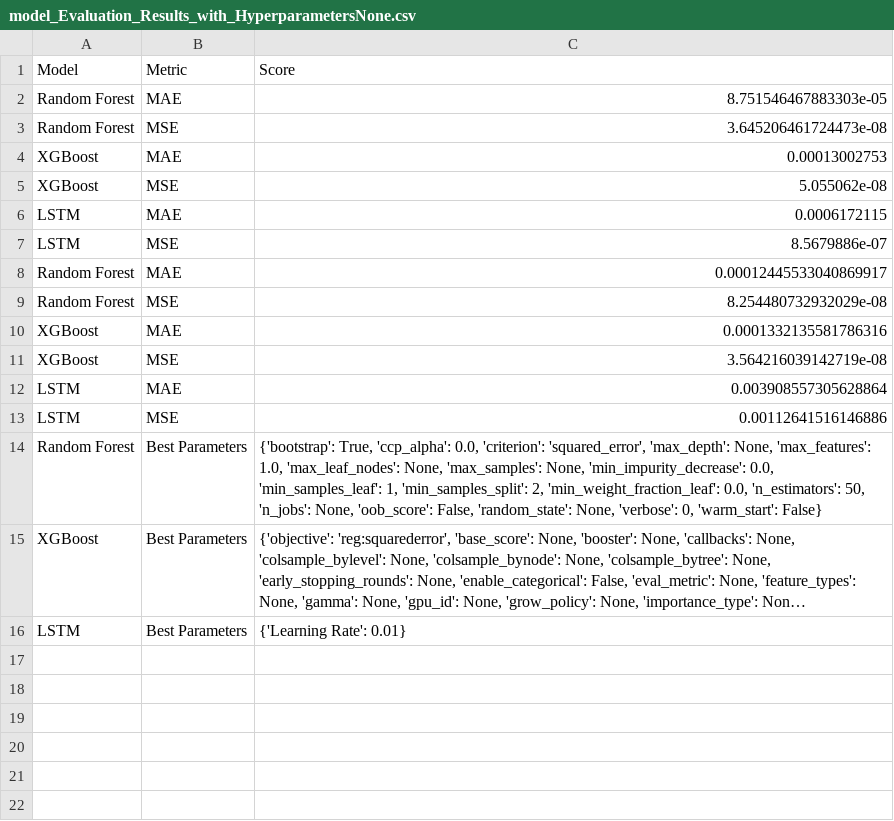
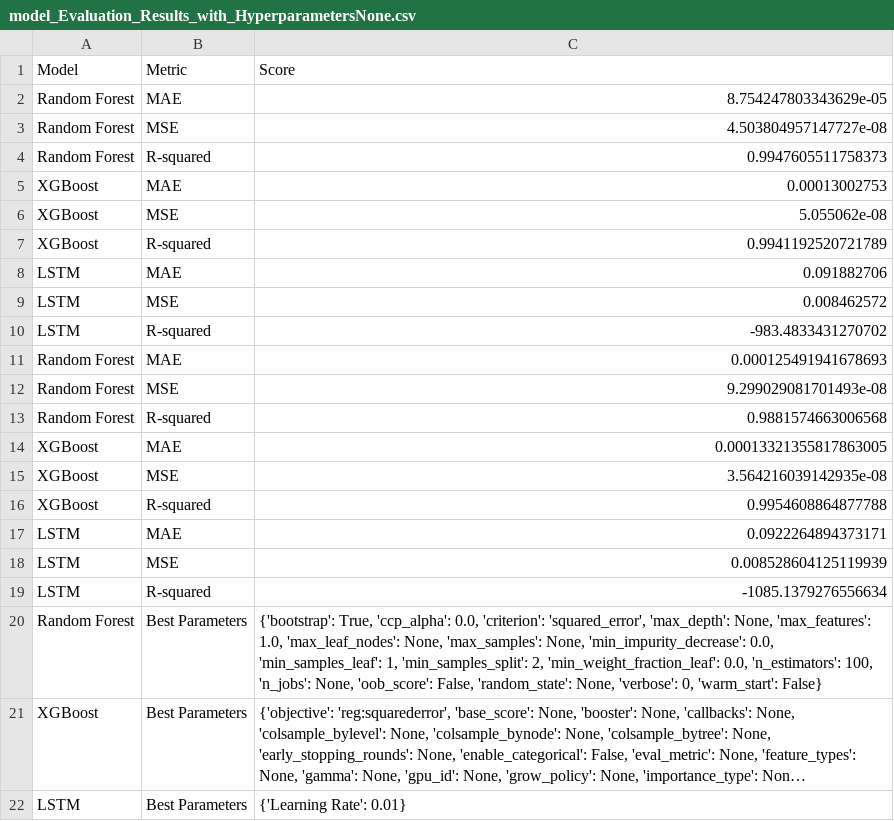
Before and after one commit to EricBorba/StorageFailurePredictor, a CSV file: MLEvaluation/model_Evaluation_Results_with_HyperparametersNone.csv, drawn as a sheet; long unchanged cells end in …; addresses are those after the commit; the diff names each change by its address in the sheet, - before the commit and + after, or states it on an @@ line.

```diff
--- a/MLEvaluation/model_Evaluation_Results_with_HyperparametersNone.csv
+++ b/MLEvaluation/model_Evaluation_Results_with_HyperparametersNone.csv
-C2 (Score): 8.751546467883303e-05
+C2 (Score): 8.754247803343629e-05
-C3 (Score): 3.645206461724473e-08
+C3 (Score): 4.503804957147727e-08
+row 4: Random Forest | R-squared | 0.9947605511758373
+row 7: XGBoost | R-squared | 0.9941192520721789
-C8 (Score): 0.0006172115
+C8 (Score): 0.091882706
-C9 (Score): 8.5679886e-07
+C9 (Score): 0.008462572
+row 10: LSTM | R-squared | -983.4833431270702
-C11 (Score): 0.00012445533040869917
+C11 (Score): 0.000125491941678693
-C12 (Score): 8.254480732932029e-08
+C12 (Score): 9.299029081701493e-08
+row 13: Random Forest | R-squared | 0.9881574663006568
-C14 (Score): 0.0001332135581786316
+C14 (Score): 0.00013321355817863005
-C15 (Score): 3.564216039142719e-08
+C15 (Score): 3.564216039142935e-08
+row 16: XGBoost | R-squared | 0.9954608864877788
-C17 (Score): 0.003908557305628864
+C17 (Score): 0.0922264894373171
-C18 (Score): 0.00112641516146886
+C18 (Score): 0.008528604125119939
+row 19: LSTM | R-squared | -1085.1379276556634
-C20 (Score): …0.0, 'n_estimators': 50, 'n_jobs': None,…
+C20 (Score): …0.0, 'n_estimators': 100, 'n_jobs': None,…
```
Also changed, not shown: MLEvaluation/model_Evaluation_Results_with_HyperparametersRM.csv, MLEvaluation/model_Evaluation_Results_with_HyperparametersWSM.csv, 7 other files.
